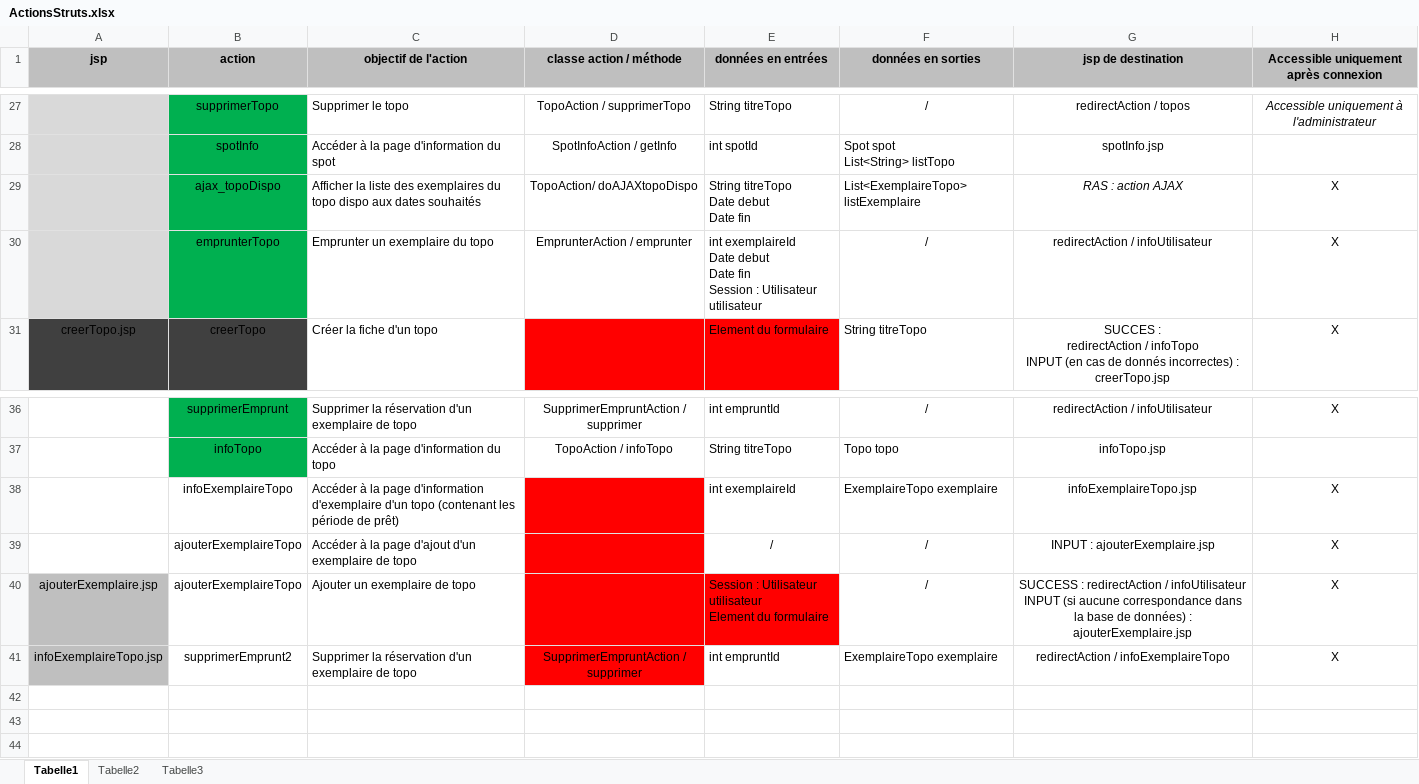
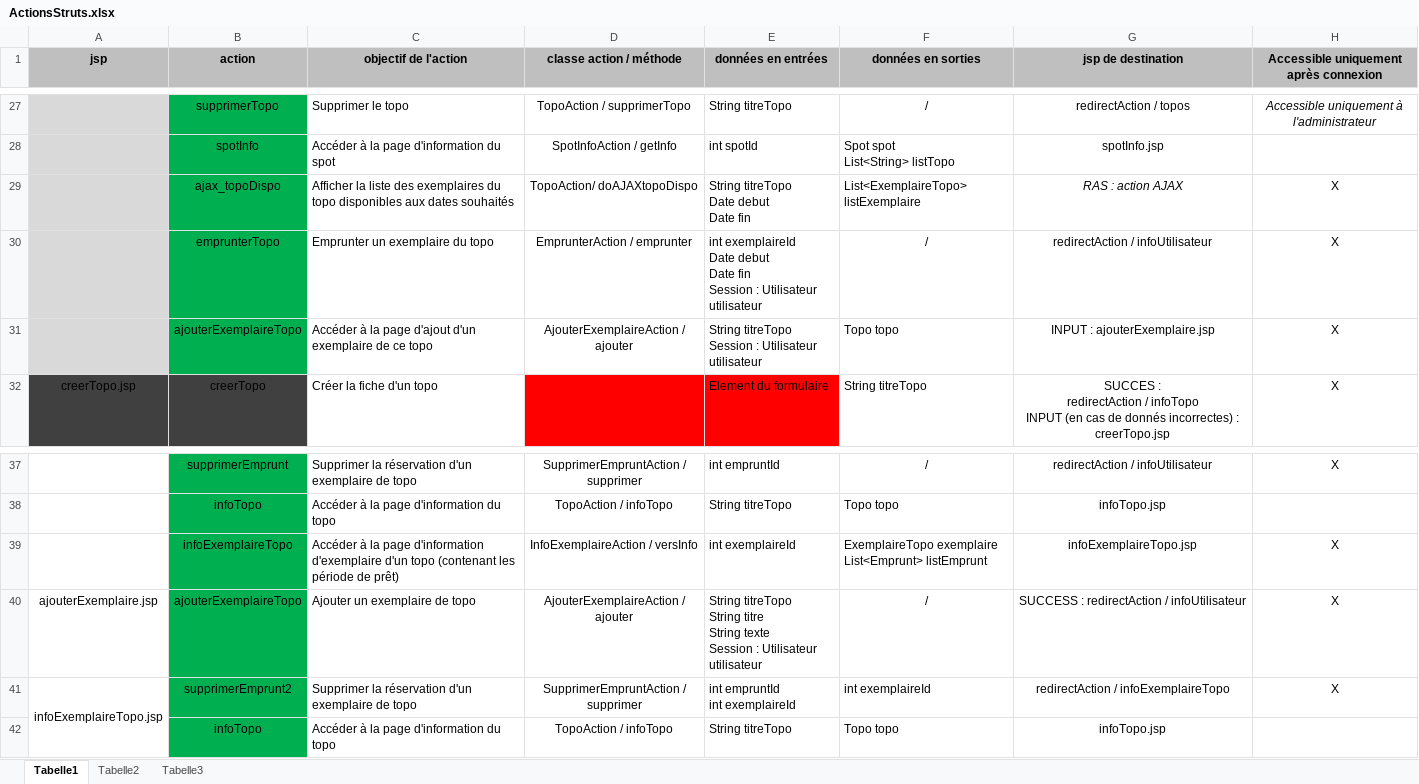
Before and after one commit to MisterSatch59/Projet3, an Excel workbook: ActionsStruts.xlsx, sheet Tabelle1, drawn as a sheet; only a part is shown, gaps mark what is left out; values as stored, in another font and other column widths than the file's, no borders; removed rows and columns are numbered as before the commit, all else as after; ↵ is a line break in a cell; the diff names each change by its address in the sheet, - before the commit and + after, or states it on an @@ line.

Commit message:
implémentation jsp et action de gestion de prêt

```diff
--- a/ActionsStruts.xlsx (sheet Tabelle1)
+++ b/ActionsStruts.xlsx (sheet Tabelle1)
-C29 (objectif de l'action): …du topo dispo aux dates…
+C29 (objectif de l'action): …du topo disponibles aux dates…
+row 31:  | ajouterExemplaireTopo | Accéder à la page d'ajout d'un exemplaire de ce topo | AjouterExemplaireAction / ajouter | String titreTopo ↵ Session : Utilisateur utilisateur | Topo topo | INPUT : ajouterExemplaire.jsp | X
-B39 fill: none
+B39 fill: #00B050
-D39 (classe action / méthode): (empty)
+D39 (classe action / méthode): InfoExemplaireAction / versInfo
-D39 fill: #FF0000
+D39 fill: none
-F39 (données en sorties): ExemplaireTopo exemplaire
+F39 (données en sorties): ExemplaireTopo exemplaire ↵ List<Emprunt> listEmprunt
-row 39:  | ajouterExemplaireTopo | Accéder à la page d'ajout d'un exemplaire de topo |  | / | / | INPUT : ajouterExemplaire.jsp | X
-A40:A41 fill: #BFBFBF
+A40:A41 fill: none
-B40:B41 fill: none
+B40:B41 fill: #00B050
-D40 (classe action / méthode): (empty)
+D40 (classe action / méthode): AjouterExemplaireAction / ajouter
-D40:E40 fill: #FF0000
+D40:E40 fill: none
-E40 (données en entrées): Session : Utilisateur utilisateur ↵ Element du formulaire
+E40 (données en entrées): String titreTopo ↵ String titre ↵ String texte ↵ Session : Utilisateur utilisateur
-G40 (jsp de destination): …/ infoUtilisateur ↵ INPUT (si aucune correspondance dans la base de données) : ajouterExemplaire.jsp
+G40 (jsp de destination): …/ infoUtilisateur
+A41:A42 merged
-D41 fill: #FF0000
+D41 fill: none
-E41 (données en entrées): int empruntId
+E41 (données en entrées): int empruntId ↵ int exemplaireId
-F41 (données en sorties): ExemplaireTopo exemplaire
+F41 (données en sorties): int exemplaireId
+row 42:  | infoTopo | Accéder à la page d'information du topo | TopoAction / infoTopo | String titreTopo | Topo topo | infoTopo.jsp
```
Also changed, not shown: 47 other files.
